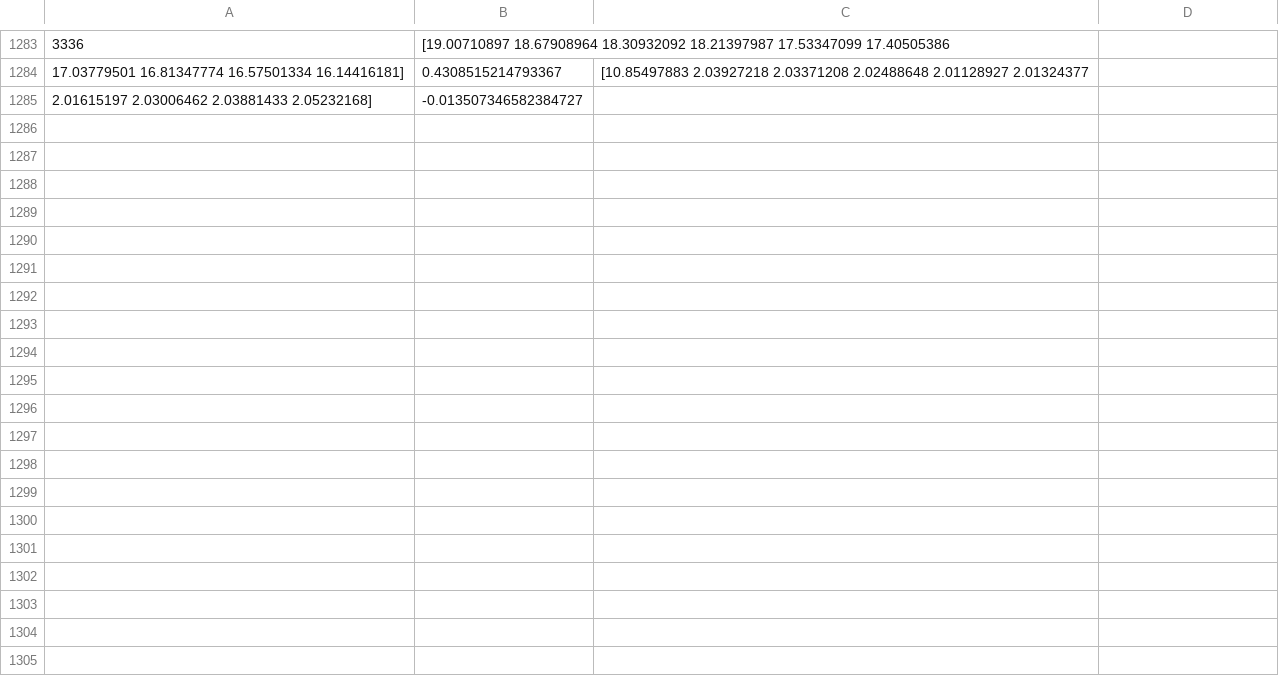
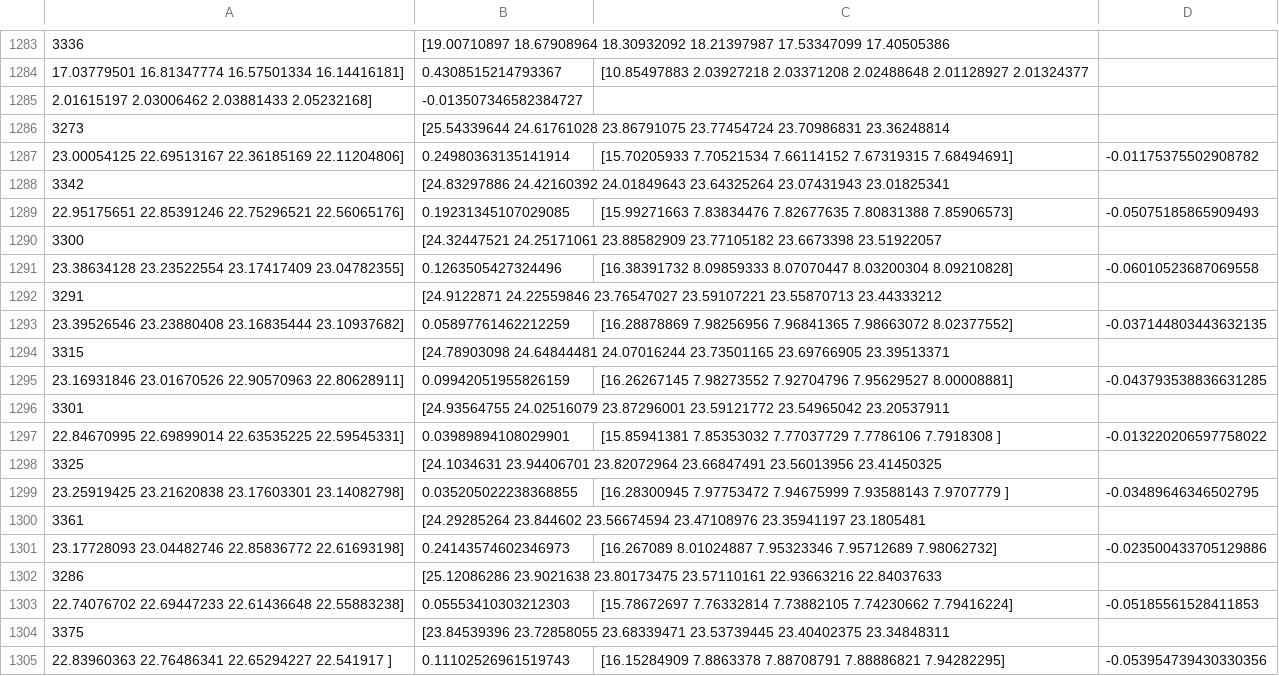
Before and after one commit to yoelshimi/SIRHRD-model-ode, a CSV file: +Runners/spectrum.csv, drawn as a sheet; only a part is shown, gaps mark what is left out; the diff covers the shown part only.

```diff
--- a/+Runners/spectrum.csv
+++ b/+Runners/spectrum.csv
@@ -1285 +1285,21 @@
   2.01615197  2.03006462  2.03881433  2.05232168],-0.013507346582384727
+3273, [25.54339644 24.61761028 23.86791075 23.77454724 23.70986831 23.36248814
+ 23.00054125 22.69513167 22.36185169 22.11204806],0.24980363135141914,[15.70205933  7.70521534  7.66114152  7.67319315  7.68494691],-0.01175375502908782
+3342, [24.83297886 24.42160392 24.01849643 23.64325264 23.07431943 23.01825341
+ 22.95175651 22.85391246 22.75296521 22.56065176],0.19231345107029085,[15.99271663  7.83834476  7.82677635  7.80831388  7.85906573],-0.05075185865909493
+3300, [24.32447521 24.25171061 23.88582909 23.77105182 23.6673398  23.51922057
+ 23.38634128 23.23522554 23.17417409 23.04782355],0.1263505427324496,[16.38391732  8.09859333  8.07070447  8.03200304  8.09210828],-0.06010523687069558
+3291, [24.9122871  24.22559846 23.76547027 23.59107221 23.55870713 23.44333212
+ 23.39526546 23.23880408 23.16835444 23.10937682],0.05897761462212259,[16.28878869  7.98256956  7.96841365  7.98663072  8.02377552],-0.037144803443632135
+3315, [24.78903098 24.64844481 24.07016244 23.73501165 23.69766905 23.39513371
+ 23.16931846 23.01670526 22.90570963 22.80628911],0.09942051955826159,[16.26267145  7.98273552  7.92704796  7.95629527  8.00008881],-0.043793538836631285
+3301, [24.93564755 24.02516079 23.87296001 23.59121772 23.54965042 23.20537911
+ 22.84670995 22.69899014 22.63535225 22.59545331],0.03989894108029901,[15.85941381  7.85353032  7.77037729  7.7786106   7.7918308 ],-0.013220206597758022
+3325, [24.1034631  23.94406701 23.82072964 23.66847491 23.56013956 23.41450325
+ 23.25919425 23.21620838 23.17603301 23.14082798],0.035205022238368855,[16.28300945  7.97753472  7.94675999  7.93588143  7.9707779 ],-0.03489646346502795
+3361, [24.29285264 23.844602   23.56674594 23.47108976 23.35941197 23.1805481
+ 23.17728093 23.04482746 22.85836772 22.61693198],0.24143574602346973,[16.267089    8.01024887  7.95323346  7.95712689  7.98062732],-0.023500433705129886
+3286, [25.12086286 23.9021638  23.80173475 23.57110161 22.93663216 22.84037633
+ 22.74076702 22.69447233 22.61436648 22.55883238],0.05553410303212303,[15.78672697  7.76332814  7.73882105  7.74230662  7.79416224],-0.05185561528411853
+3375, [23.84539396 23.72858055 23.68339471 23.53739445 23.40402375 23.34848311
+ 22.83960363 22.76486341 22.65294227 22.541917  ],0.11102526961519743,[16.15284909  7.8863378   7.88708791  7.88886821  7.94282295],-0.053954739430330356
```
Also changed, not shown: 10 added rows elsewhere in this file, 21 other files.
